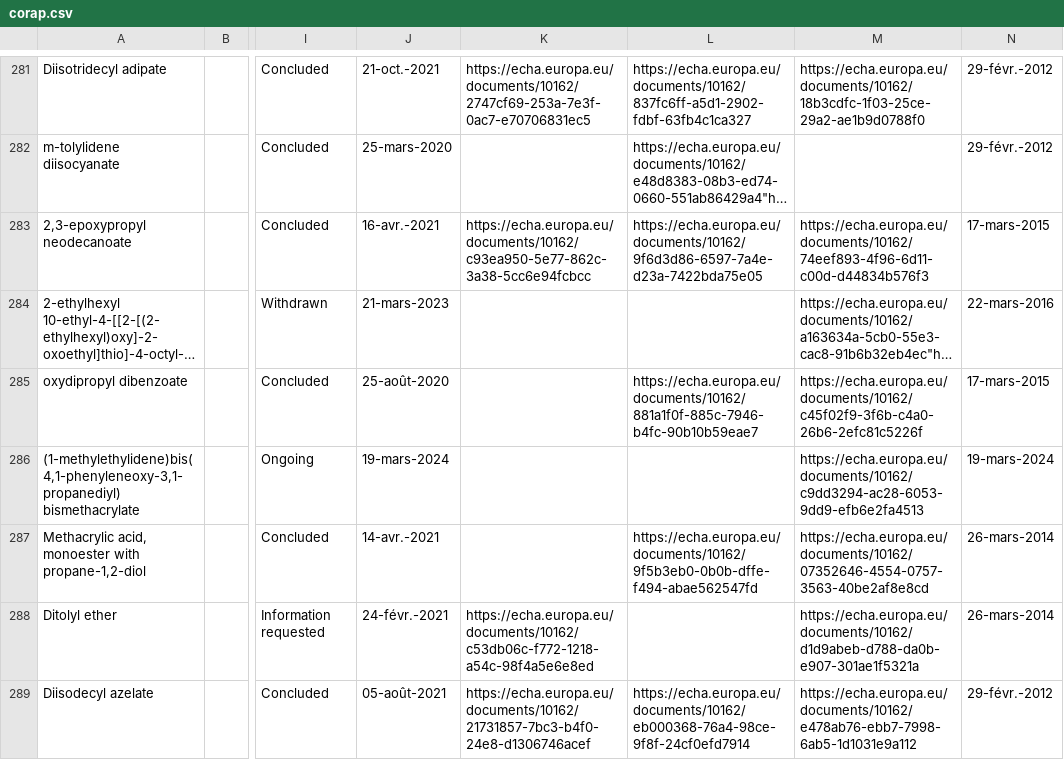
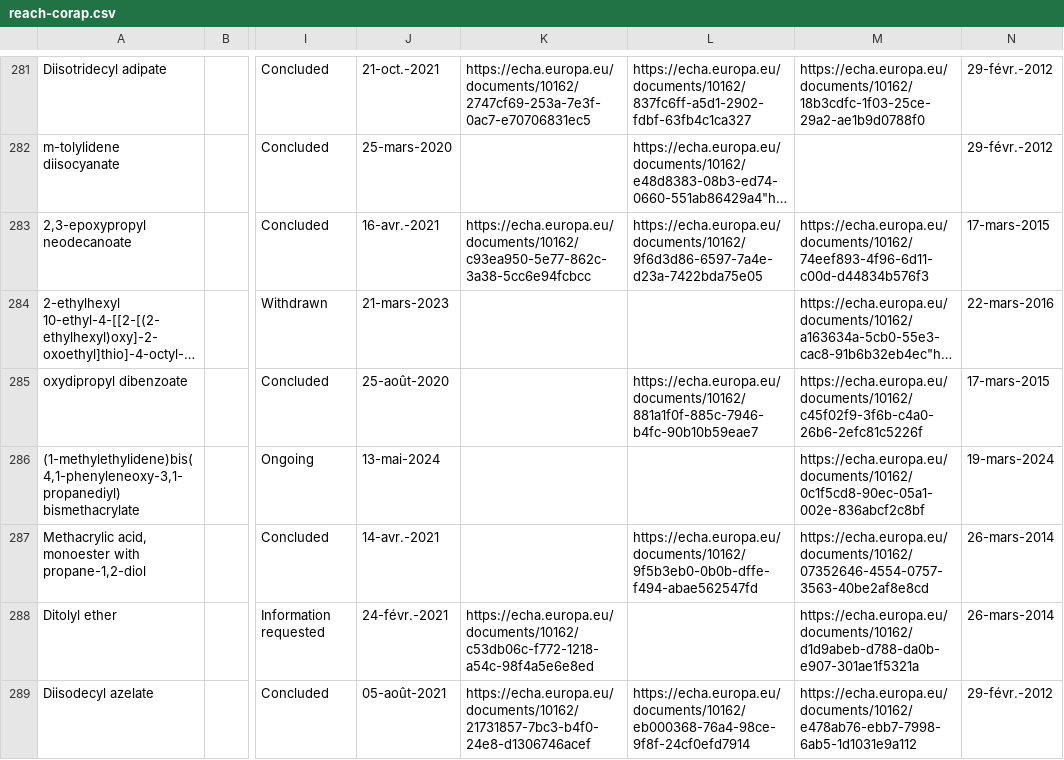
Before and after one commit to fyusuf-a/technical-lists, a CSV file: sources/reach-corap.csv (was sources/corap.csv), drawn as a sheet; only a part is shown, gaps mark what is left out; long unchanged cells end in …; the diff covers the shown part only; the diff names each change by its address in the sheet, - before the commit and + after, or states it on an @@ line.

```diff
--- a/sources/corap.csv
+++ b/sources/reach-corap.csv
-J286: 19-mars-2024
+J286: 13-mai-2024
-M286: https://echa.europa.eu/documents/10162/c9dd3294-ac28-6053-9dd9-efb6e2fa4513
+M286: https://echa.europa.eu/documents/10162/0c1f5cd8-90ec-05a1-002e-836abcf2c8bf
```
Also changed, not shown: 11 edited cells elsewhere in this file, 2 other files.
